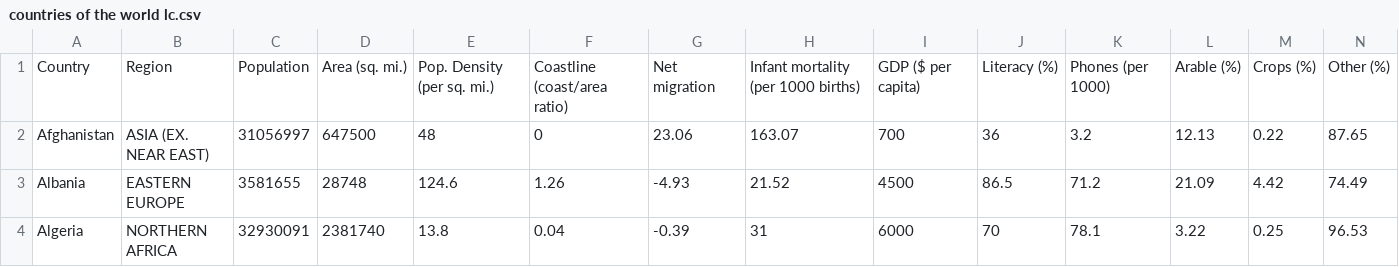
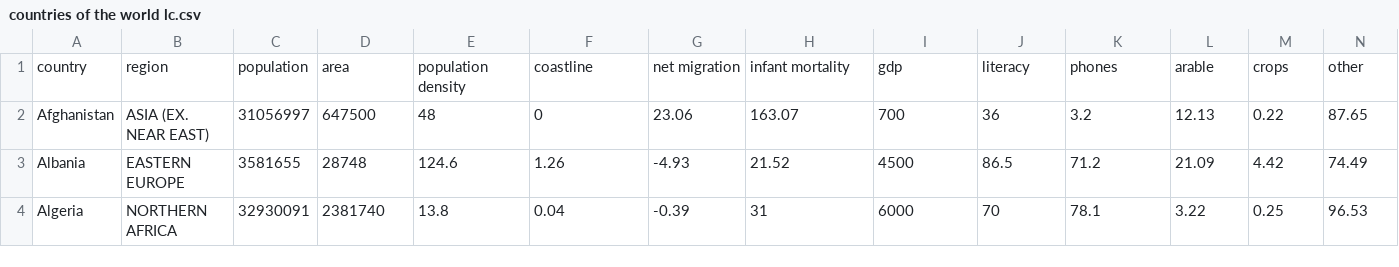
Before and after one commit to bpsfty/es-tools, a CSV file: tools/countries of the world lc.csv, drawn as a sheet; only a part is shown; removed rows and columns are numbered as before the commit, all else as after; rows hold the shown columns only; the diff names each change by its address in the sheet, - before the commit and + after, or states it on an @@ line.

Commit message:
Update countries of the world lc.csv

```diff
--- a/tools/countries of the world lc.csv
+++ b/tools/countries of the world lc.csv
-row 1: Country | Region | Population | Area (sq. mi.) | Pop. Density (per sq. mi.) | Coastline (coast/area ratio) | Net migration | Infant mortality (per 1000 births) | GDP ($ per capita) | Literacy (%) | Phones (per 1000) | Arable (%) | Crops (%) | Other (%)
+row 1: country | region | population | area | population density | coastline | net migration | infant mortality | gdp | literacy | phones | arable | crops | other
```
